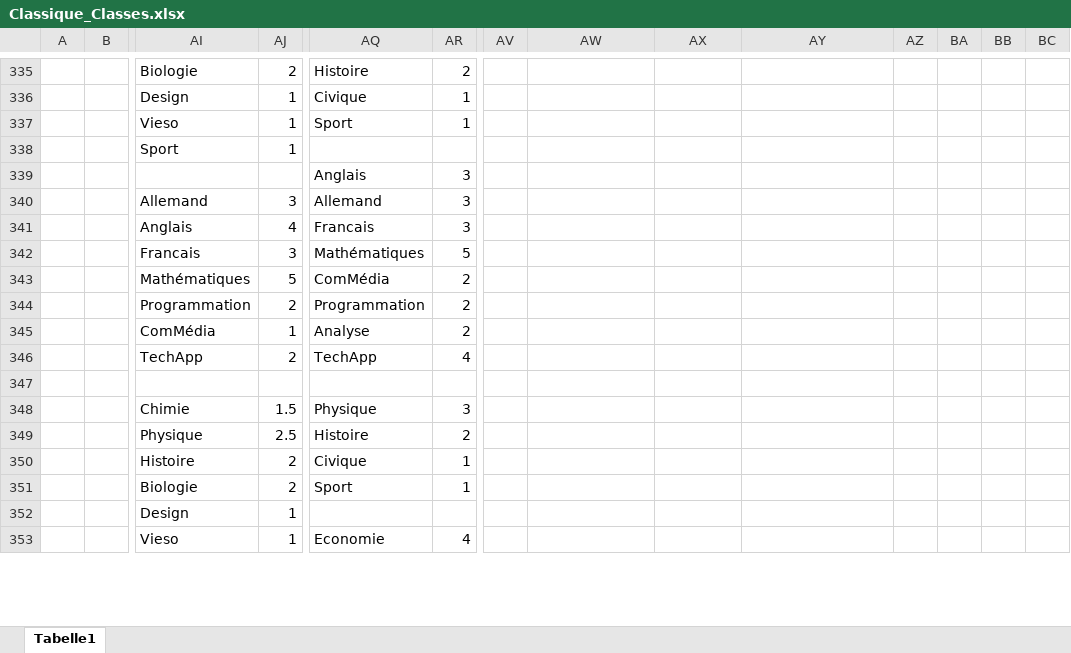
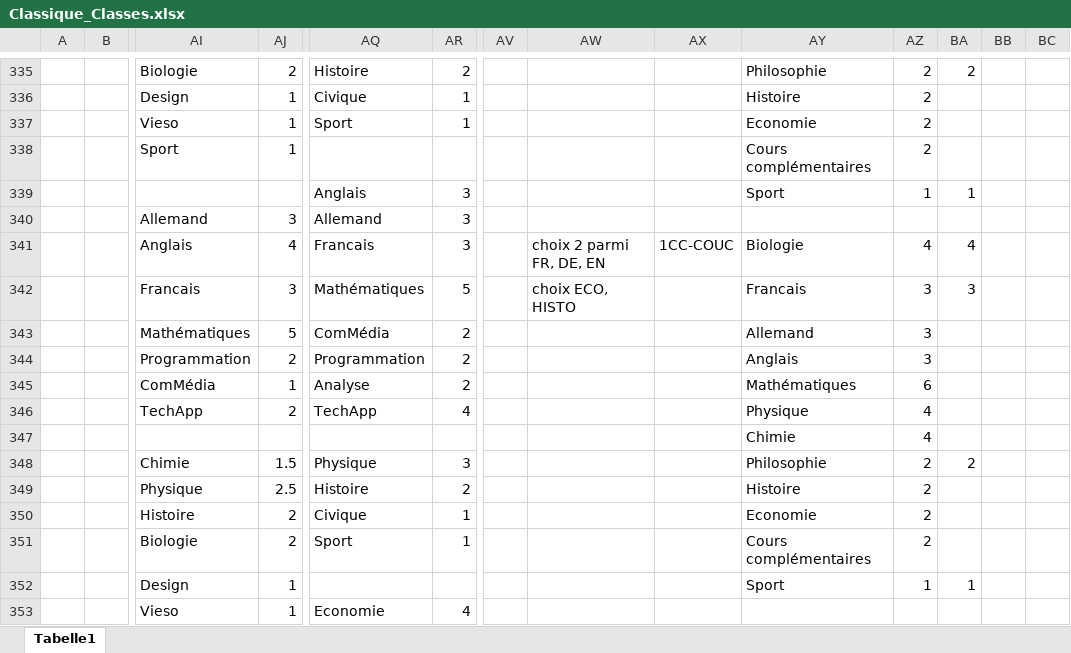
Before and after one commit to Felix3qH4/Luxembourgish_Lycee_Classes, an Excel workbook: Classique_Classes.xlsx, sheet Tabelle1, drawn as a sheet; only a part is shown, gaps mark what is left out; values as stored, in another font and other column widths than the file's, no cell formats; removed rows and columns are numbered as before the commit, all else as after; rows hold the shown columns only; the diff covers the shown part only; the diff names each change by its address in the sheet, - before the commit and + after, or states it on an @@ line.

Commit message:
Added 1C*-COUC classes
until page 102

```diff
--- a/Classique_Classes.xlsx (sheet Tabelle1)
+++ b/Classique_Classes.xlsx (sheet Tabelle1)
-AY335: (empty)
+AY335: Philosophie
-AZ335:AZ338: (empty)
+AZ335:AZ338: 2
-BA335: (empty)
+BA335: 2
-AY336: (empty)
+AY336: Histoire
-AY337: (empty)
+AY337: Economie
-AY338: (empty)
+AY338: Cours complémentaires
-AY339: (empty)
+AY339: Sport
-AZ339: (empty)
+AZ339: 1
-BA339: (empty)
+BA339: 1
-row 341:  |  | Anglais | 4 | Francais | 3
-row 342:  |  | Francais | 3 | Mathématiques | 5
+row 341:  |  | Anglais | 4 | Francais | 3 |  | choix 2 parmi FR, DE, EN | 1CC-COUC | Biologie | 4 | 4
+row 342:  |  | Francais | 3 | Mathématiques | 5 |  | choix ECO, HISTO |  | Francais | 3 | 3
-AY343: (empty)
+AY343: Allemand
-AZ343:AZ344: (empty)
+AZ343:AZ344: 3
-AY344: (empty)
+AY344: Anglais
-AY345: (empty)
+AY345: Mathématiques
-AZ345: (empty)
+AZ345: 6
-AY346: (empty)
+AY346: Physique
-AZ346:AZ347: (empty)
+AZ346:AZ347: 4
-AY347: (empty)
+AY347: Chimie
-AY348: (empty)
+AY348: Philosophie
-AZ348:AZ351: (empty)
+AZ348:AZ351: 2
-BA348: (empty)
+BA348: 2
-AY349: (empty)
+AY349: Histoire
-AY350: (empty)
+AY350: Economie
-AY351: (empty)
+AY351: Cours complémentaires
-row 352:  |  | Design | 1
+row 352:  |  | Design | 1 |  |  |  |  |  | Sport | 1 | 1
```
Also changed, not shown: 5 added rows, 5 removed rows and 150 edited cells elsewhere in this sheet, cell formats, Lesson_Names.xlsx, 1 other file.
